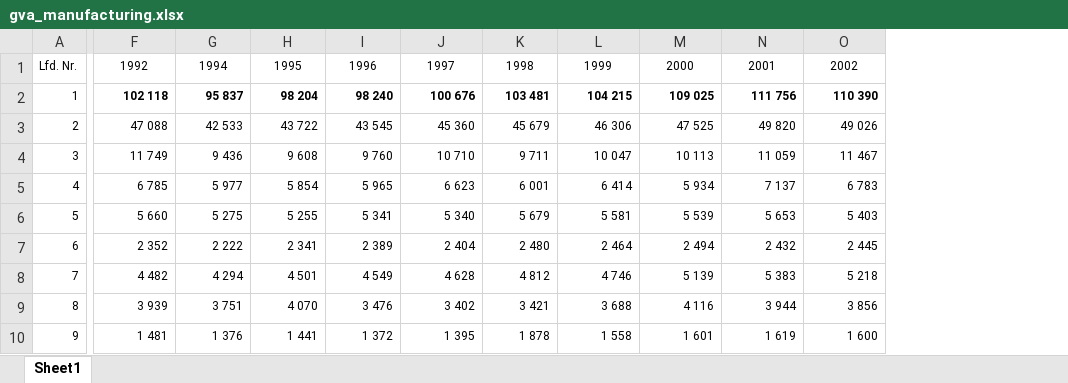
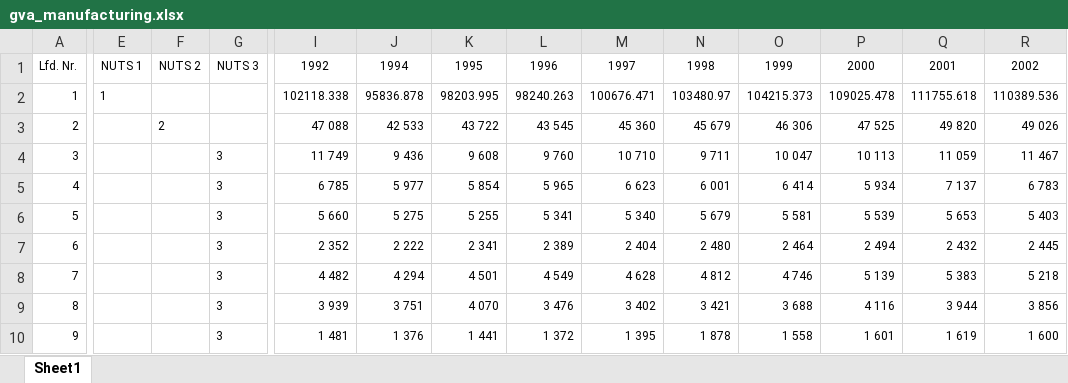
Before and after one commit to effieHAN/research_module, an Excel workbook: data/county_raw/by_industry/gva_manufacturing.xlsx, sheet Sheet1, drawn as a sheet; only a part is shown, gaps mark what is left out; values as stored, in another font and other column widths than the file's, no borders; addresses are those after the commit; the diff covers the shown part only; the diff names each change by its address in the sheet, - before the commit and + after, or states it on an @@ line.

```diff
--- a/data/county_raw/by_industry/gva_manufacturing.xlsx (sheet Sheet1)
+++ b/data/county_raw/by_industry/gva_manufacturing.xlsx (sheet Sheet1)
+column E, rows 1-2: NUTS 1 | 1
+column F, rows 1-3: NUTS 2 |  | 2
+column G, rows 1-10: NUTS 3 |  |  | 3 | 3 | 3 | 3 | 3 | 3 | 3
-I2:R2 bold: on
+I2:R2 bold: off
-I2: 102 118
+I2: 102118.338
-J2: 95 837
+J2: 95836.878
-K2: 98 204
+K2: 98203.995
-L2: 98 240
+L2: 98240.263
-M2: 100 676
+M2: 100676.471
-N2: 103 481
+N2: 103480.97
-O2: 104 215
+O2: 104215.373
-P2: 109 025
+P2: 109025.478
-Q2: 111 756
+Q2: 111755.618
-R2: 110 390
+R2: 110389.536
```
Also changed, not shown: 17 edited cells and cell formats elsewhere in this sheet, data/county_raw/by_industry/employed_agriculture.xlsx, data/county_raw/by_industry/employed_manufacturing.xlsx, 17 other files.
